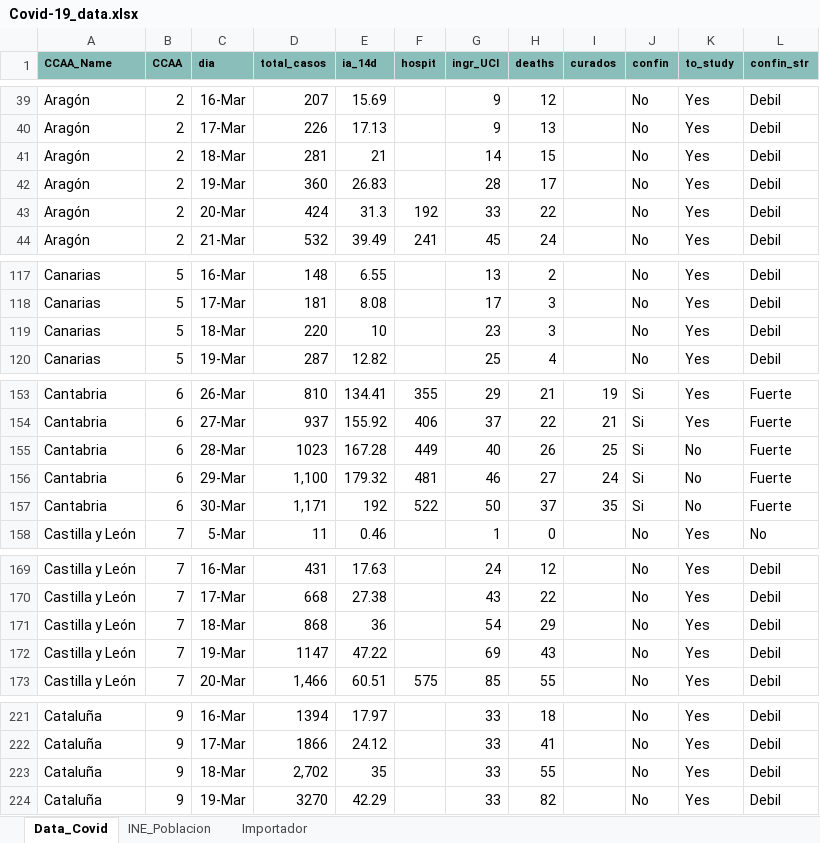
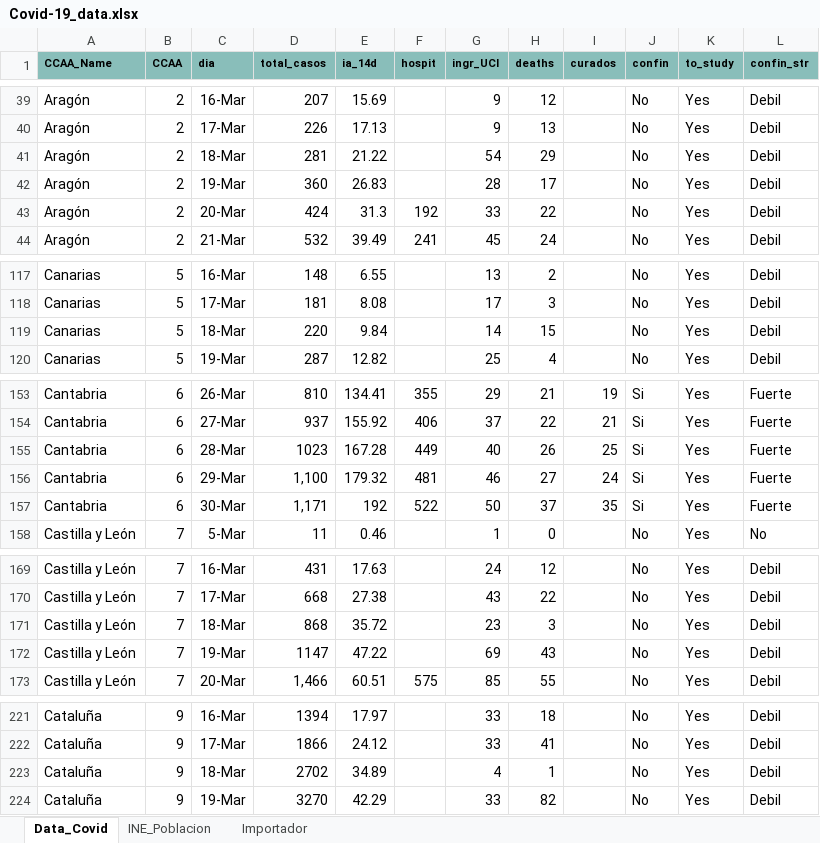
Before and after one commit to JuanJoseVidal/covid-19spain, an Excel workbook: data/Covid-19_data.xlsx, sheet Data_Covid, drawn as a sheet; only a part is shown, gaps mark what is left out; values as stored, in another font and other column widths than the file's, no borders; charts and pictures not drawn; the diff covers the shown part only; the diff names each change by its address in the sheet, - before the commit and + after, or states it on an @@ line.

```diff
--- a/data/Covid-19_data.xlsx (sheet Data_Covid)
+++ b/data/Covid-19_data.xlsx (sheet Data_Covid)
-E41 (ia_14d): 21
+E41 (ia_14d): 21.22
-G41 (ingr_UCI): 14
+G41 (ingr_UCI): 54
-H41 (deaths): 15
+H41 (deaths): 29
-E119 (ia_14d): 10
+E119 (ia_14d): 9.84
-G119 (ingr_UCI): 23
+G119 (ingr_UCI): 14
-H119 (deaths): 3
+H119 (deaths): 15
-K155:K157 (to_study): No
+K155:K157 (to_study): Yes
-E171 (ia_14d): 36
+E171 (ia_14d): 35.72
-G171 (ingr_UCI): 54
+G171 (ingr_UCI): 23
-H171 (deaths): 29
+H171 (deaths): 3
-D223 (total_casos): 2,702
+D223 (total_casos): 2702
-E223 (ia_14d): 35
+E223 (ia_14d): 34.89
-G223 (ingr_UCI): 33
+G223 (ingr_UCI): 4
-H223 (deaths): 55
+H223 (deaths): 1
```
Also changed, not shown: 111 edited cells elsewhere in this sheet, sheet Importador, charts or pictures.
